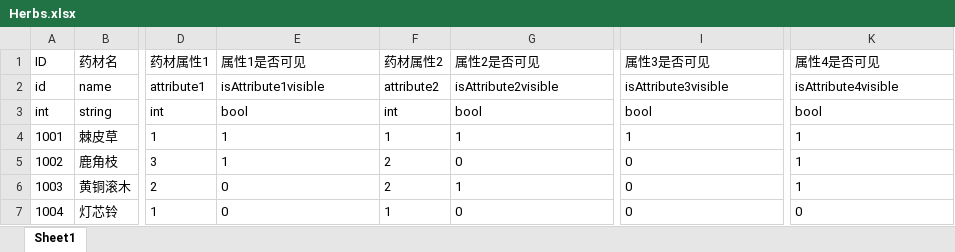
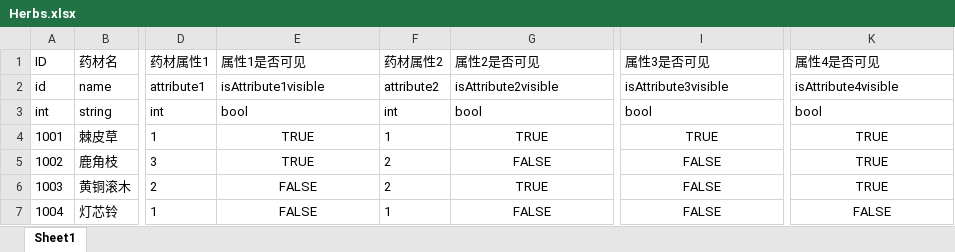
Before and after one commit to duanjiahao/Booom, an Excel workbook: Configs/Herbs.xlsx, sheet Sheet1, drawn as a sheet; only a part is shown, gaps mark what is left out; values as stored, in another font and other column widths than the file's, no borders; the diff names each change by its address in the sheet, - before the commit and + after, or states it on an @@ line.

```diff
--- a/Configs/Herbs.xlsx (sheet Sheet1)
+++ b/Configs/Herbs.xlsx (sheet Sheet1)
-E4:E5 (属性1是否可见): 1
+E4:E5 (属性1是否可见): TRUE
-E4:E7 alignment: left
+E4:E7 alignment: center
-G4 (属性2是否可见): 1
+G4 (属性2是否可见): TRUE
-G4:G7 alignment: left
+G4:G7 alignment: center
-I4 (属性3是否可见): 1
+I4 (属性3是否可见): TRUE
-I4:I7 alignment: left
+I4:I7 alignment: center
-K4:K6 (属性4是否可见): 1
+K4:K6 (属性4是否可见): TRUE
-K4:K7 alignment: left
+K4:K7 alignment: center
-G5 (属性2是否可见): 0
+G5 (属性2是否可见): FALSE
-I5:I7 (属性3是否可见): 0
+I5:I7 (属性3是否可见): FALSE
-E6:E7 (属性1是否可见): 0
+E6:E7 (属性1是否可见): FALSE
-G6 (属性2是否可见): 1
+G6 (属性2是否可见): TRUE
-G7 (属性2是否可见): 0
+G7 (属性2是否可见): FALSE
-K7 (属性4是否可见): 0
+K7 (属性4是否可见): FALSE
```
Also changed, not shown: Configs/EffectAxis.xlsx, 12 other files.
